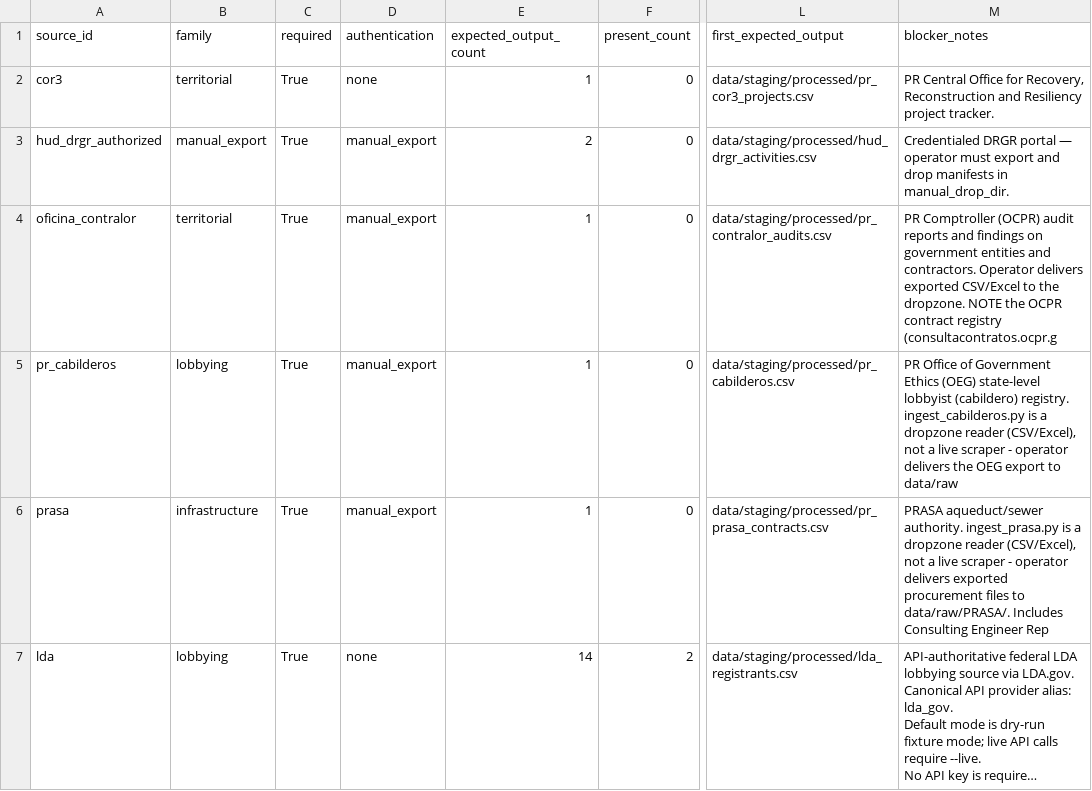
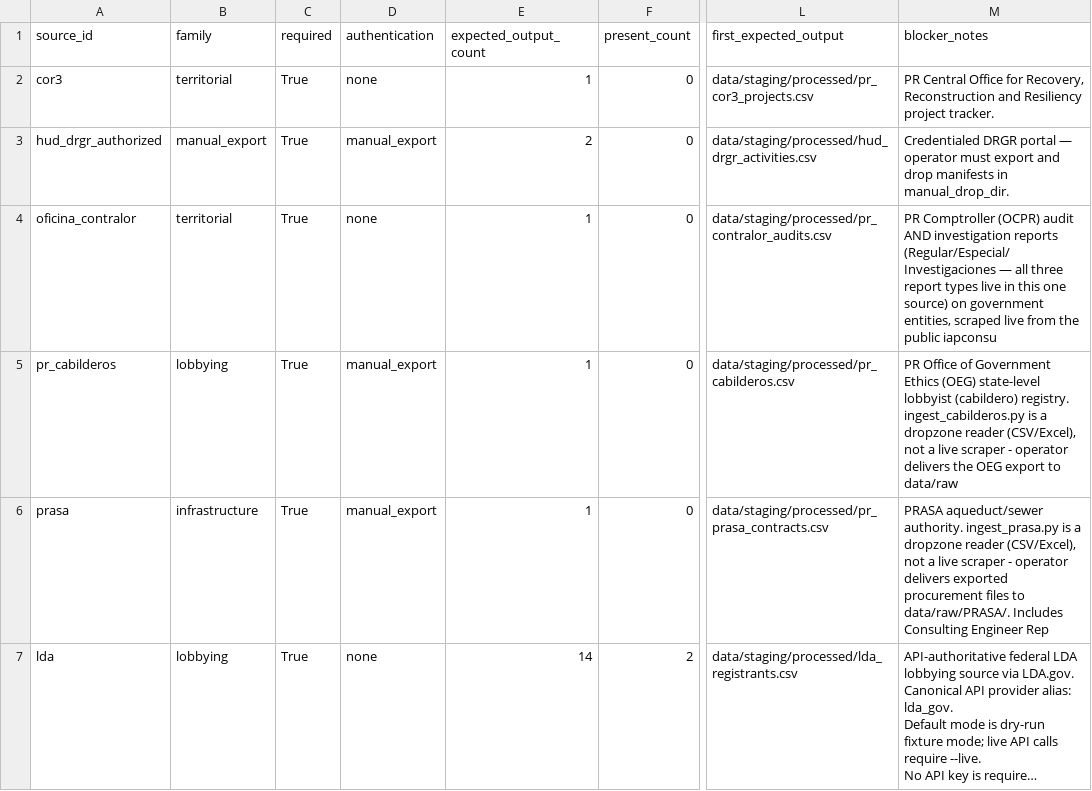
Before and after one commit to jotaele44/Contract-Sweeper, a CSV file: reports/gap_analysis_report.csv, drawn as a sheet; only a part is shown, gaps mark what is left out; long unchanged cells end in …; the diff covers the shown part only; the diff names each change by its address in the sheet, - before the commit and + after, or states it on an @@ line.

```diff
--- a/reports/gap_analysis_report.csv
+++ b/reports/gap_analysis_report.csv
-D4 (authentication): manual_export
+D4 (authentication): none
-M4 (blocker_notes): …(OCPR) audit reports and findings on government entities and contractors. Operator delivers exported CSV/Excel to the dropzone. NOTE the OCPR contract registry (consultacontratos.ocpr.g
+M4 (blocker_notes): …(OCPR) audit AND investigation reports (Regular/Especial/ Investigaciones — all three report types live in this one source) on government entities, scraped live from the public iapconsu
```
Also changed, not shown: 1 added row and 2 edited cells elsewhere in this file, reports/source_recovery_matrix.csv, reports/source_registry_status.csv, 8 other files.
